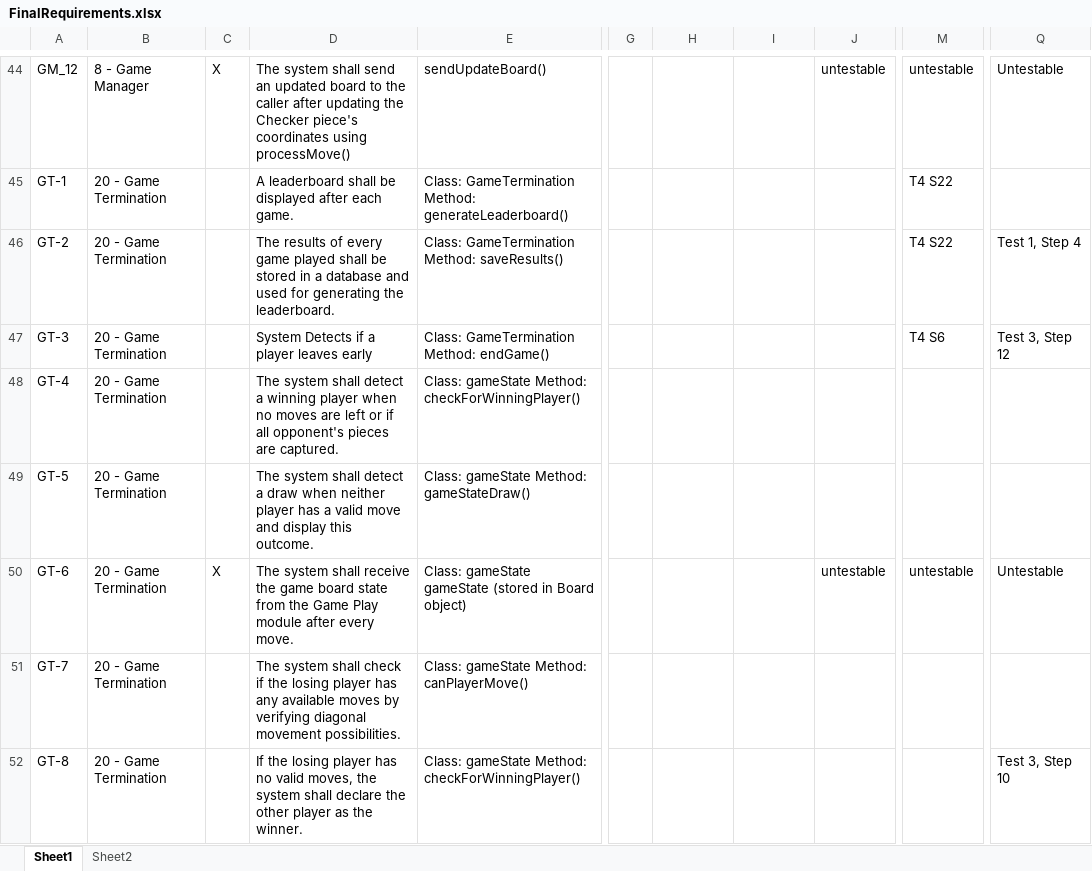
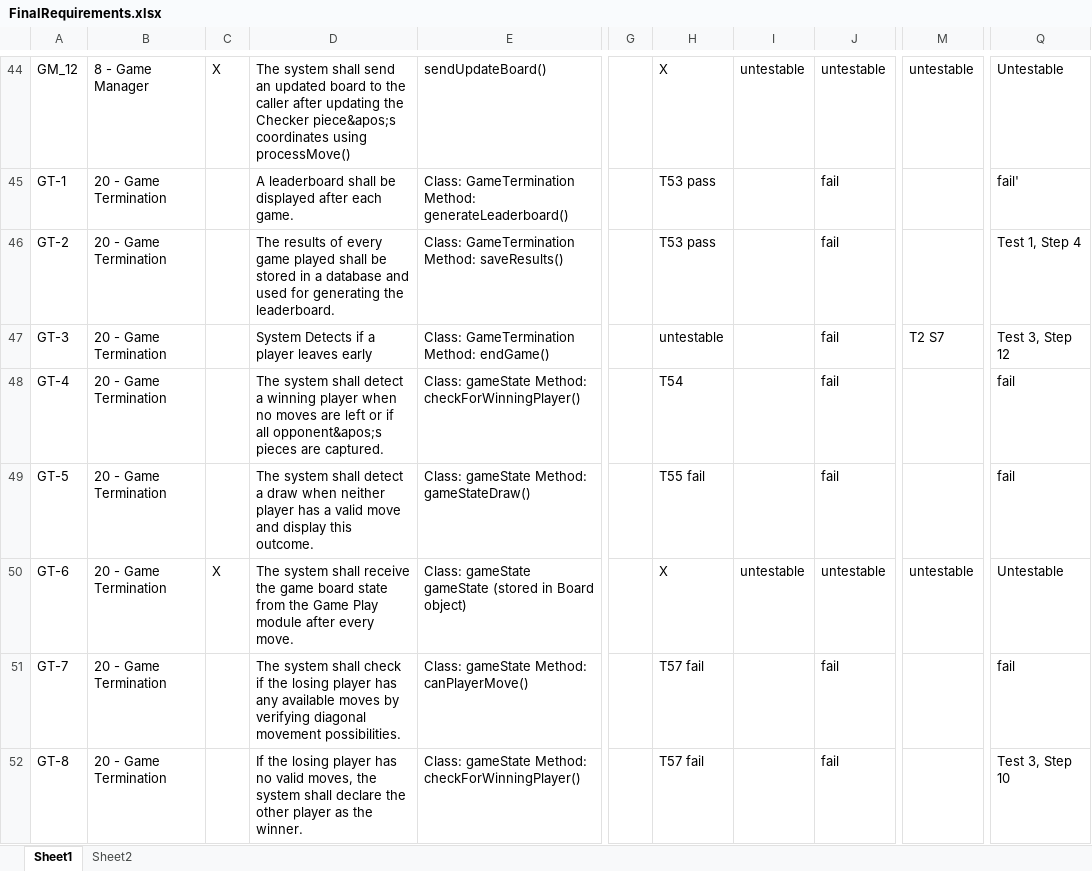
Before and after one commit to utastudents/cse3310-sp25-004, an Excel workbook: FinalRequirements/FinalRequirements.xlsx, sheet Sheet1, drawn as a sheet; only a part is shown, gaps mark what is left out; values as stored, in another font and other column widths than the file's, no borders; the diff covers the shown part only; the diff names each change by its address in the sheet, - before the commit and + after, or states it on an @@ line.

```diff
--- a/FinalRequirements/FinalRequirements.xlsx (sheet Sheet1)
+++ b/FinalRequirements/FinalRequirements.xlsx (sheet Sheet1)
-D44: …the Checker piece's coordinates using…
+D44: …the Checker piece&apos;s coordinates using…
-H44: (empty)
+H44: X
-I44: (empty)
+I44: untestable
-H45:H46: (empty)
+H45:H46: T53 pass
-J45:J49: (empty)
+J45:J49: fail
-M45:M46: T4 S22
+M45:M46: (empty)
-Q45: (empty)
+Q45: fail'
-H47: (empty)
+H47: untestable
-M47: T4 S6
+M47: T2 S7
-D48: …if all opponent's pieces are…
+D48: …if all opponent&apos;s pieces are…
-H48: (empty)
+H48: T54
-Q48:Q49: (empty)
+Q48:Q49: fail
-H49: (empty)
+H49: T55 fail
-H50: (empty)
+H50: X
-I50: (empty)
+I50: untestable
-H51:H52: (empty)
+H51:H52: T57 fail
-J51:J52: (empty)
+J51:J52: fail
-Q51: (empty)
+Q51: fail
```
Also changed, not shown: 16 added rows, 13 removed rows and 603 edited cells elsewhere in this sheet.
